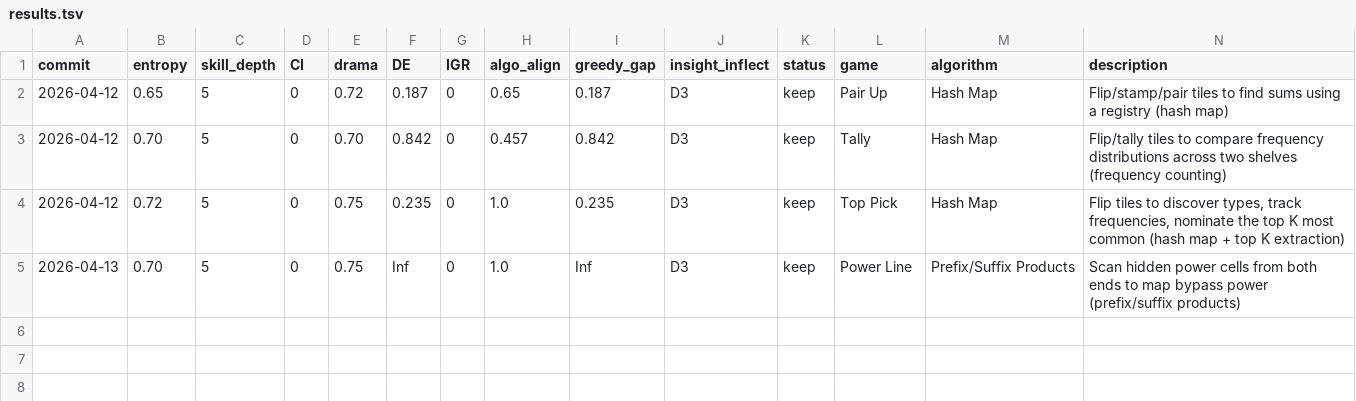
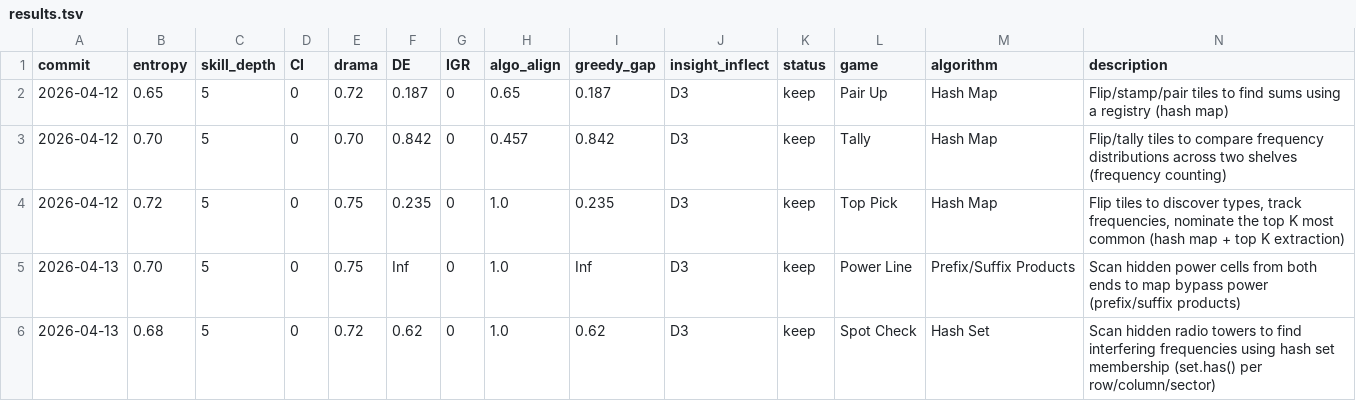
Before and after one commit to ArturoKuang/ai-game-playground, a TSV file: leetcode/results.tsv, drawn as a sheet; the diff names each change by its address in the sheet, - before the commit and + after, or states it on an @@ line.

```diff
--- a/leetcode/results.tsv
+++ b/leetcode/results.tsv
+row 6: 2026-04-13 | 0.68 | 5 | 0 | 0.72 | 0.62 | 0 | 1.0 | 0.62 | D3 | keep | Spot Check | Hash Set | Scan hidden radio towers to find interfering frequencies using hash set membership (set.has() per row/column/sector)
```
Also changed, not shown: 12 other files.
